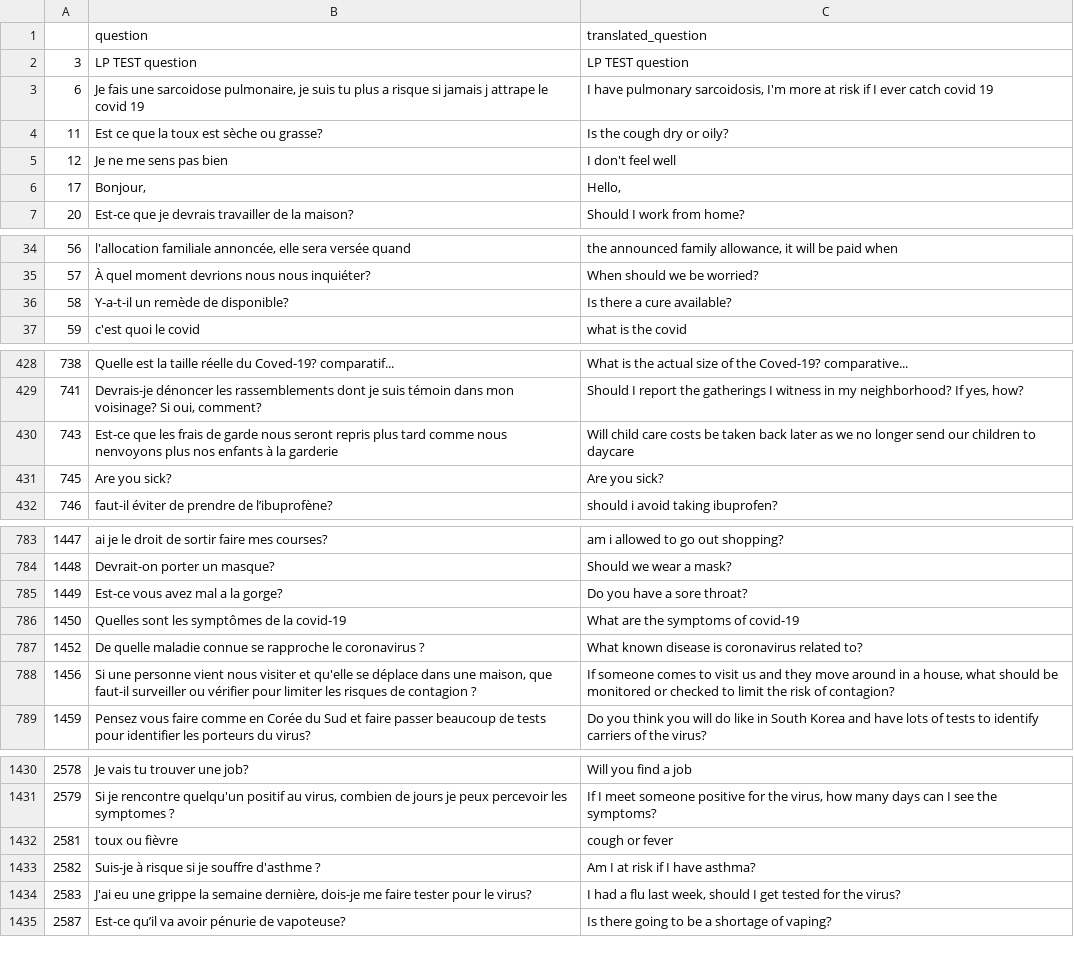
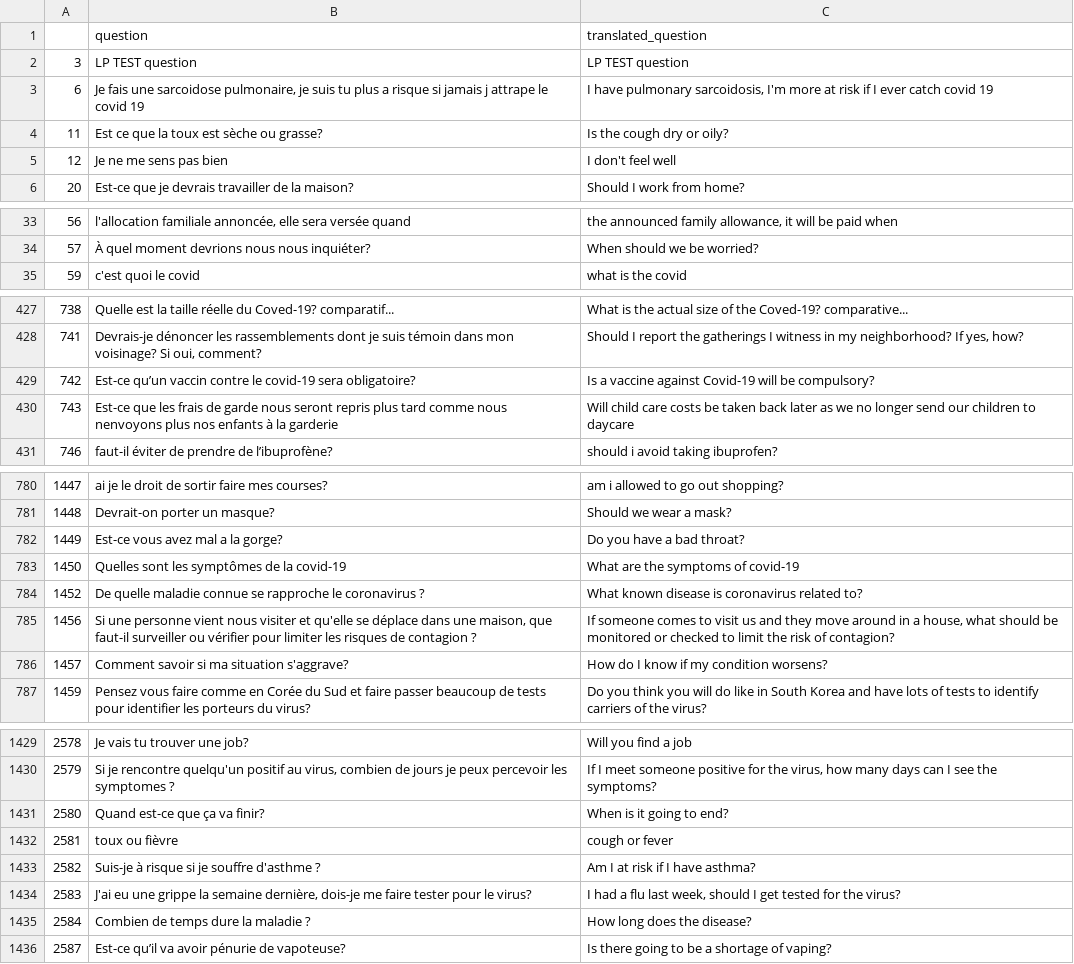
Before and after one commit to dialoguemd-archives/covidfaq, a CSV file: experiments/data/covid_questions_2020-04-21_fr.csv, drawn as a sheet; only a part is shown, gaps mark what is left out; the diff covers the shown part only.

```diff
--- a/experiments/data/covid_questions_2020-04-21_fr.csv
+++ b/experiments/data/covid_questions_2020-04-21_fr.csv
@@ -5,3 +5,2 @@
 12,Je ne me sens pas bien ,I don't feel well
-17,"Bonjour,","Hello,"
 20,Est-ce que je devrais travailler de la maison?,Should I work from home?
@@ -35,3 +34,2 @@
 57,À quel moment devrions nous nous inquiéter? ,When should we be worried?
-58,Y-a-t-il un remède de disponible? ,Is there a cure available?
 59,c'est quoi le covid,what is the covid
@@ -429,4 +428,4 @@
 741,"Devrais-je dénoncer les rassemblements dont je suis témoin dans mon voisinage? Si oui, comment?","Should I report the gatherings I witness in my neighborhood? If yes, how?"
+742,Est-ce qu’un vaccin contre le covid-19 sera obligatoire? ,Is a vaccine against Covid-19 will be compulsory?
 743,Est-ce que les frais de garde nous seront repris plus tard comme nous nenvoyons plus nos enfants à la garderie,Will child care costs be taken back later as we no longer send our children to daycare
-745,Are you sick?,Are you sick?
 746,faut-il éviter de prendre de l’ibuprofène?,should i avoid taking ibuprofen?
@@ -784,3 +781,3 @@
 1448,Devrait-on porter un masque?,Should we wear a mask?
-1449,Est-ce vous avez mal a la gorge?,Do you have a sore throat?
+1449,Est-ce vous avez mal a la gorge?,Do you have a bad throat?
 1450,Quelles sont les symptômes de la covid-19,What are the symptoms of covid-19
@@ -788,2 +785,3 @@
 1456,"Si une personne vient nous visiter et qu'elle se déplace dans une maison, que faut-il surveiller ou vérifier pour limiter les risques de contagion ?","If someone comes to visit us and they move around in a house, what should be monitored or checked to limit the risk of contagion?"
+1457,Comment savoir si ma situation s'aggrave?,How do I know if my condition worsens?
 1459,Pensez vous faire comme en Corée du Sud et faire passer beaucoup de tests pour identifier les porteurs du virus?,Do you think you will do like in South Korea and have lots of tests to identify carriers of the virus?
@@ -1431,2 +1430,3 @@
 2579,"Si je rencontre quelqu'un positif au virus, combien de jours je peux percevoir les symptomes ?","If I meet someone positive for the virus, how many days can I see the symptoms?"
+2580,Quand est-ce que ça va finir?,When is it going to end?
 2581,toux ou fièvre,cough or fever
@@ -1434,2 +1434,3 @@
 2583,"J'ai eu une grippe la semaine dernière, dois-je me faire tester pour le virus?","I had a flu last week, should I get tested for the virus?"
+2584,Combien de temps dure la maladie ?,How long does the disease?
 2587,Est-ce qu’il va avoir pénurie de vapoteuse?,Is there going to be a shortage of vaping?
```
Also changed, not shown: 9 added rows, 7 removed rows and 8 edited cells elsewhere in this file, 1 other file.
